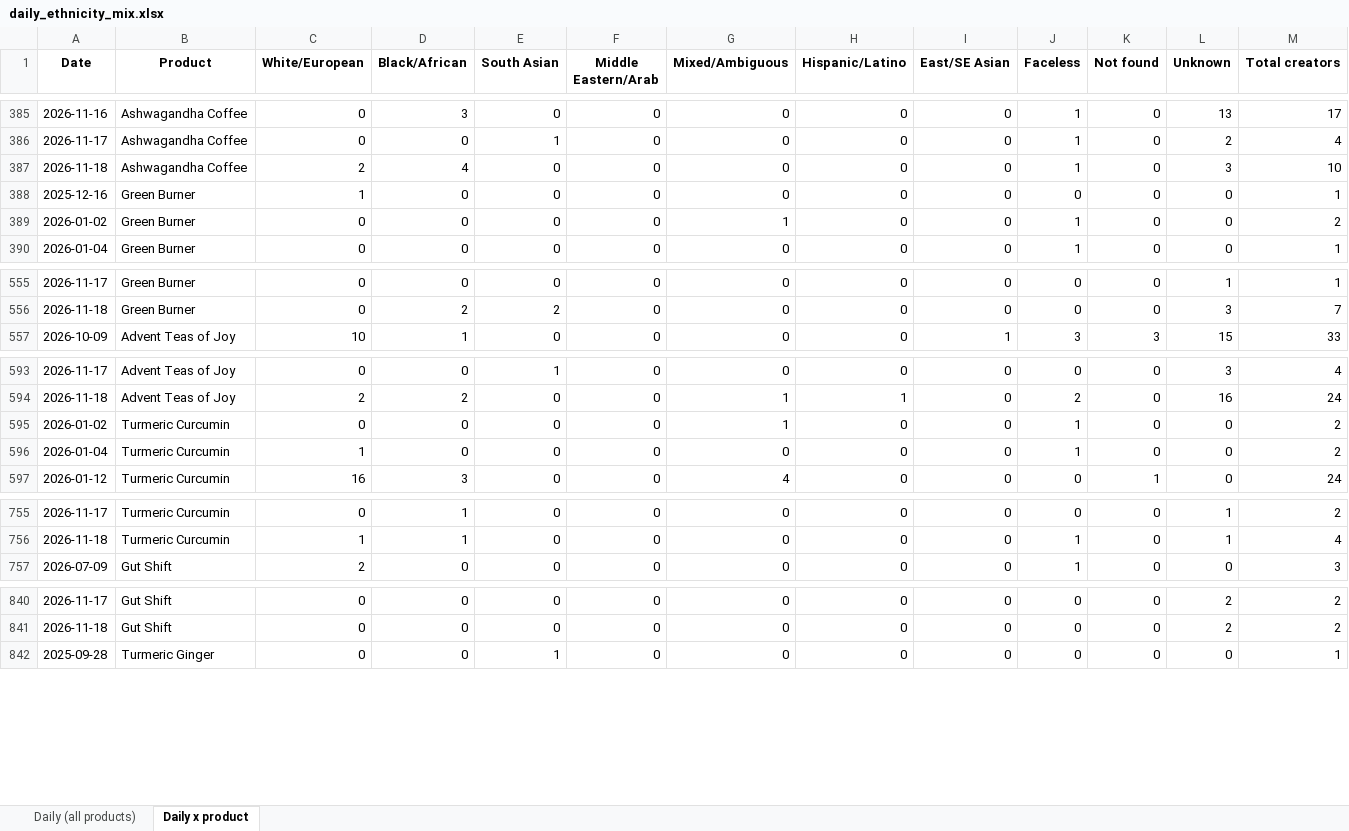
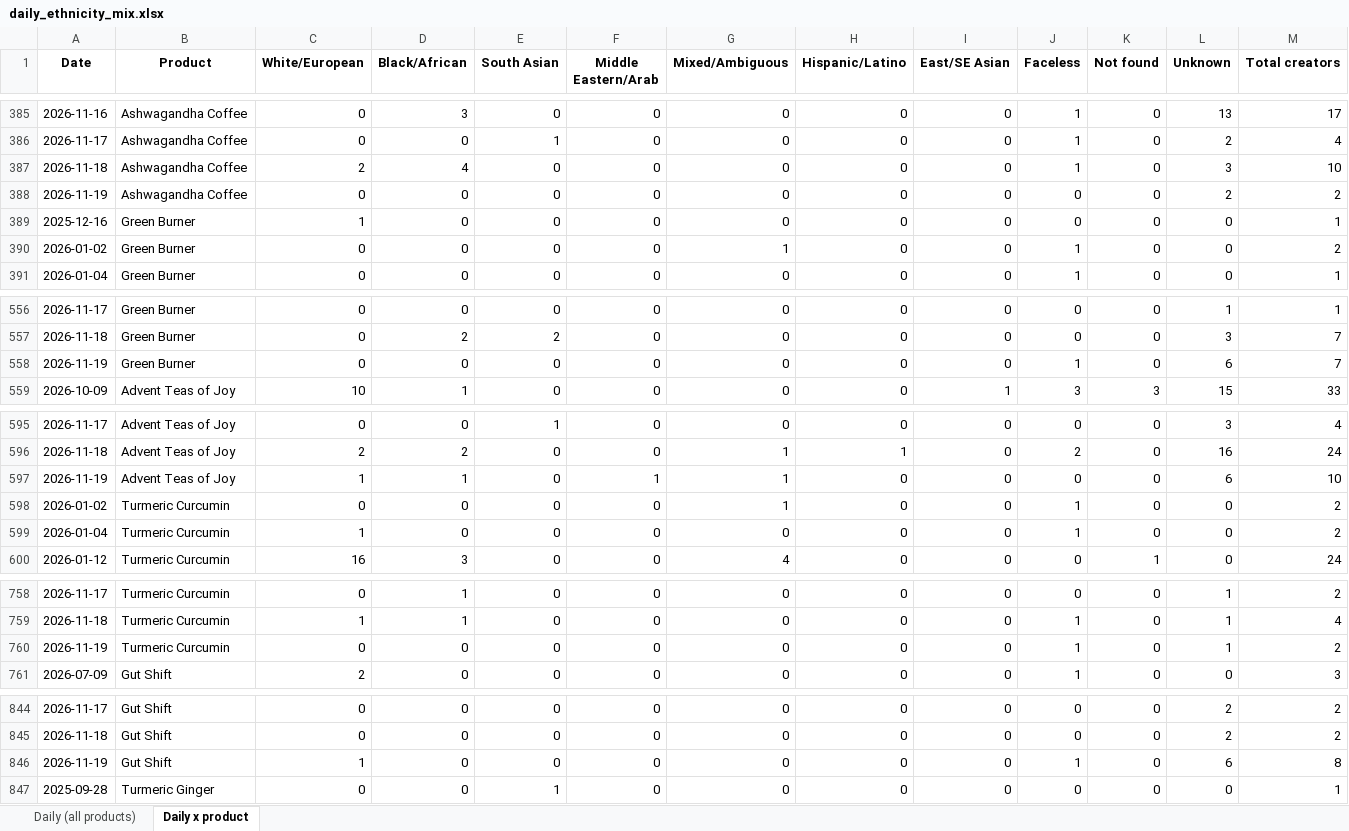
Before and after one commit to aviralgarg-commits/vahdam-sampling-dashboard, an Excel workbook: daily_ethnicity_mix.xlsx, sheet Daily x product, drawn as a sheet; only a part is shown, gaps mark what is left out; values as stored, in another font and other column widths than the file's, no borders; the diff covers the shown part only; the diff names each change by its address in the sheet, - before the commit and + after, or states it on an @@ line.

```diff
--- a/daily_ethnicity_mix.xlsx (sheet Daily x product)
+++ b/daily_ethnicity_mix.xlsx (sheet Daily x product)
+row 388: 2026-11-19 | Ashwagandha Coffee | 0 | 0 | 0 | 0 | 0 | 0 | 0 | 0 | 0 | 2 | 2
+row 558: 2026-11-19 | Green Burner | 0 | 0 | 0 | 0 | 0 | 0 | 0 | 1 | 0 | 6 | 7
+row 597: 2026-11-19 | Advent Teas of Joy | 1 | 1 | 0 | 1 | 1 | 0 | 0 | 0 | 0 | 6 | 10
+row 760: 2026-11-19 | Turmeric Curcumin | 0 | 0 | 0 | 0 | 0 | 0 | 0 | 1 | 0 | 1 | 2
+row 846: 2026-11-19 | Gut Shift | 1 | 0 | 0 | 0 | 0 | 0 | 0 | 1 | 0 | 6 | 8
```
Also changed, not shown: 9 added rows elsewhere in this sheet, sheet Daily (all products), chase_list.xlsx, creator_monthly_video_gmv.xlsx, 20 other files.
